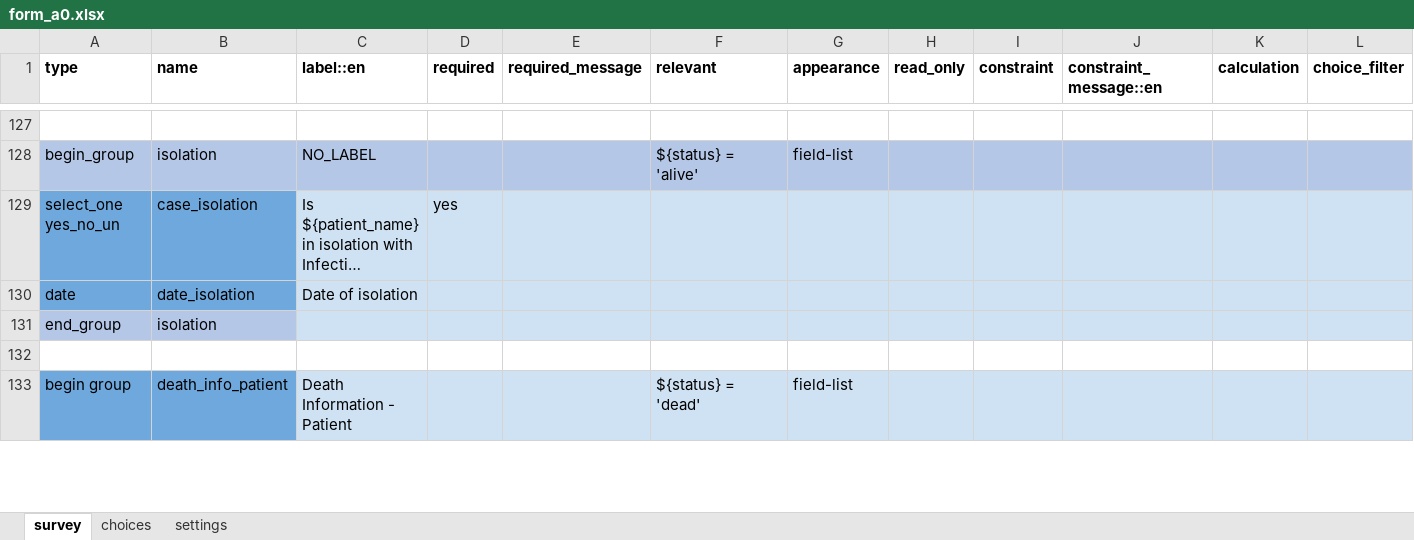
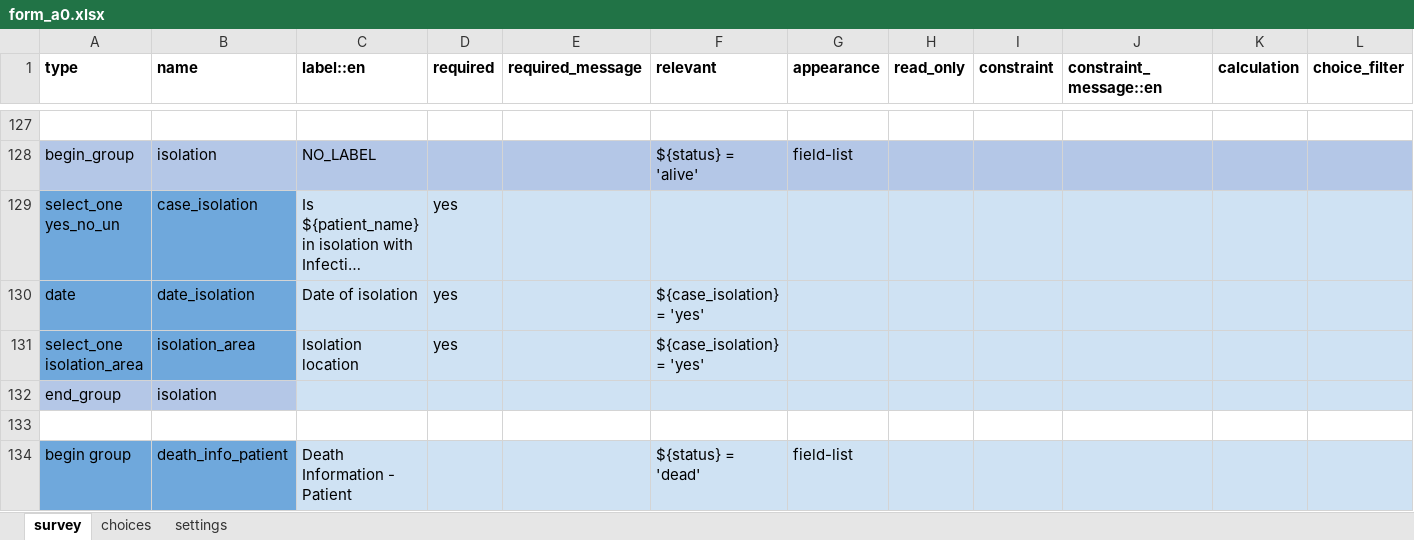
Before and after one commit to ronna/config-lgh, an Excel workbook: forms/app/form_a0.xlsx, sheet survey, drawn as a sheet; only a part is shown, gaps mark what is left out; long unchanged cells end in …; values as stored, in another font and other column widths than the file's, no borders; rows hold the shown columns only; the diff names each change by its address in the sheet, - before the commit and + after, or states it on an @@ line.

```diff
--- a/forms/app/form_a0.xlsx (sheet survey)
+++ b/forms/app/form_a0.xlsx (sheet survey)
-D130 (required): (empty)
+D130 (required): yes
-F130 (relevant): (empty)
+F130 (relevant): ${case_isolation} = 'yes'
+row 131: select_one isolation_area | isolation_area | Isolation location | yes |  | ${case_isolation} = 'yes'
```
Also changed, not shown: sheet choices, sheet settings.
